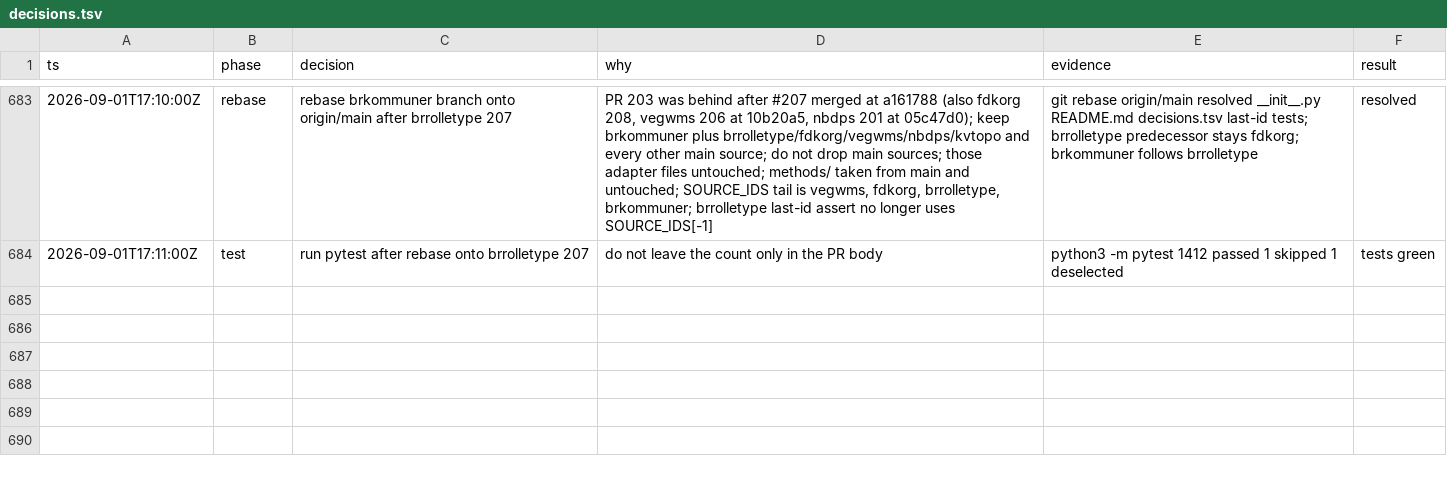
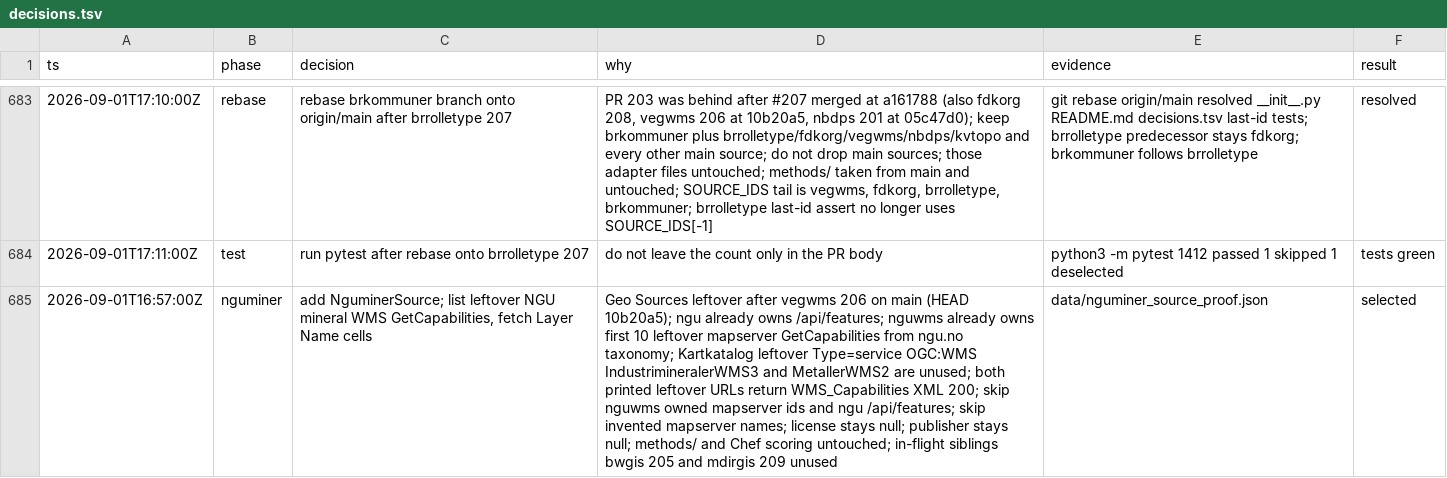
Before and after one commit to Solvelangseth/public-data-agent, a TSV file: decisions.tsv, drawn as a sheet; only a part is shown, gaps mark what is left out; the diff names each change by its address in the sheet, - before the commit and + after, or states it on an @@ line.

```diff
--- a/decisions.tsv
+++ b/decisions.tsv
+row 685: 2026-09-01T16:57:00Z | nguminer | add NguminerSource; list leftover NGU mineral WMS GetCapabilities, fetch Layer Name cells | Geo Sources leftover after vegwms 206 on main (HEAD 10b20a5); ngu already owns /api/features; nguwms already owns first 10 leftover mapserver GetCapabilities from ngu.no taxonomy; Kartkatalog leftover Type=service OGC:WMS IndustrimineralerWMS3 and MetallerWMS2 are unused; both printed leftover URLs return WMS_Capabilities XML 200; skip nguwms owned mapserver ids and ngu /api/features; skip invented mapserver names; license stays null; publisher stays null; methods/ and Chef scoring untouched; in-flight siblings bwgis 205 and mdirgis 209 unused | data/nguminer_source_proof.json | selected
```
Also changed, not shown: 15 other files.
